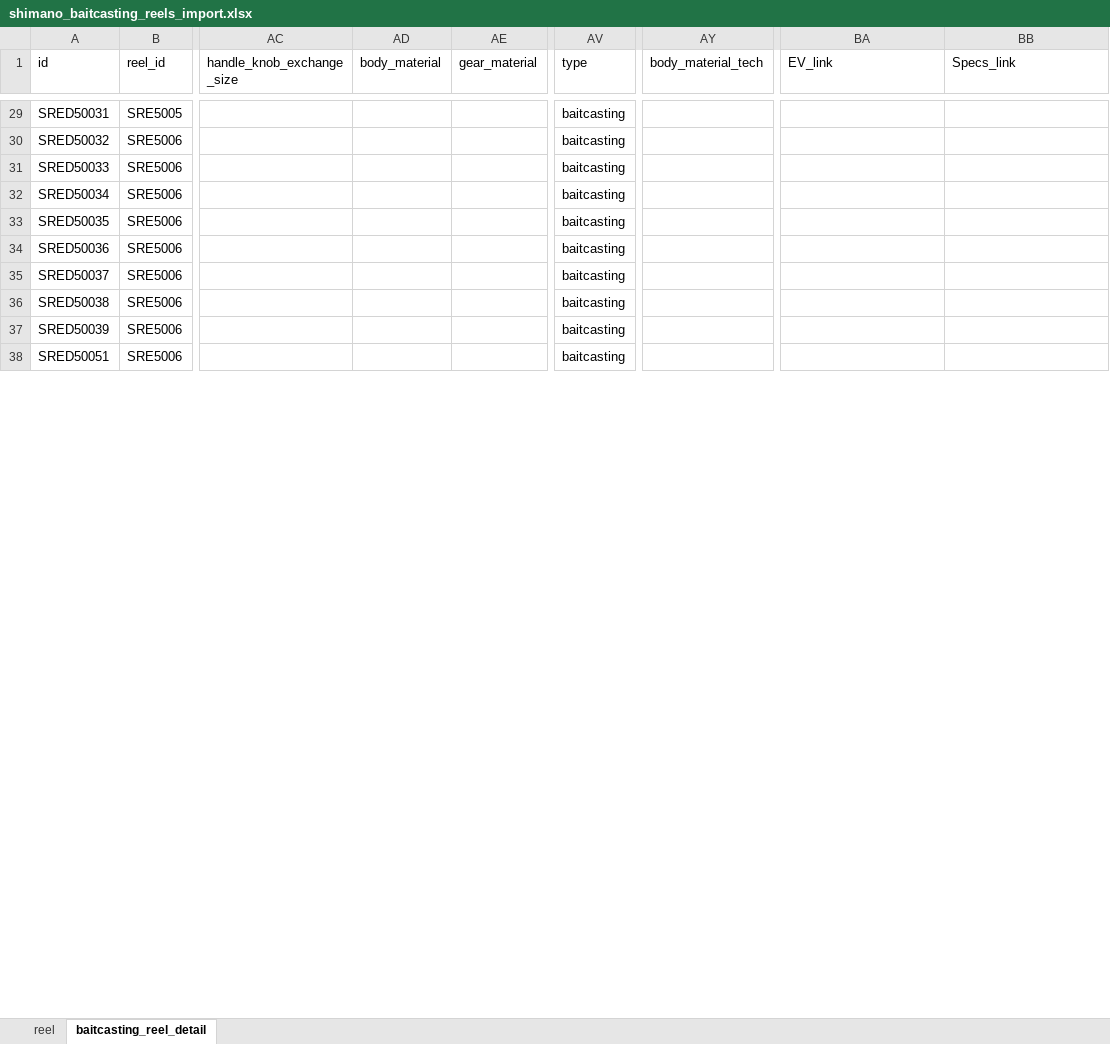
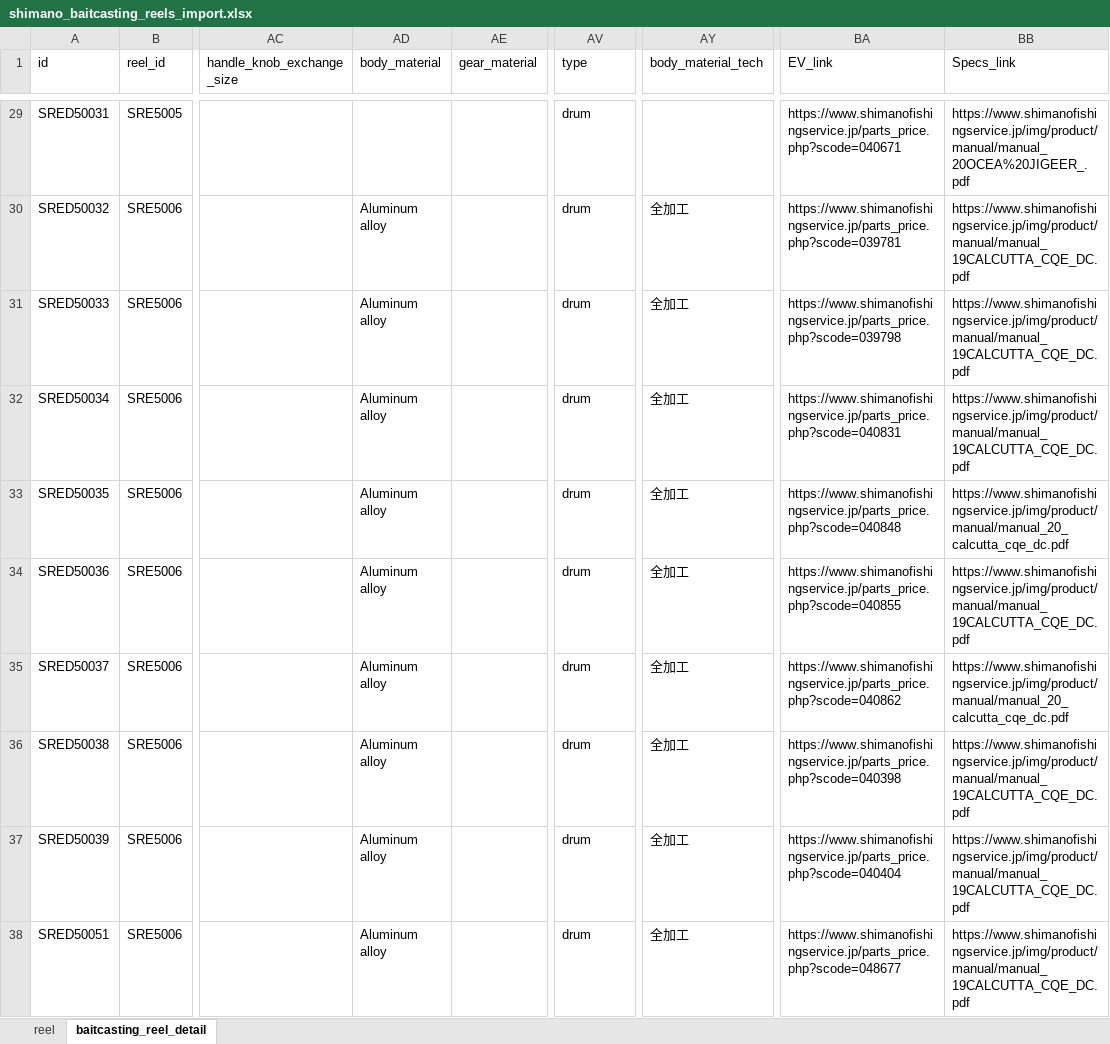
Before and after one commit to Dmaozhua/GearSage, an Excel workbook: GearSage-client/pkgGear/data_raw/shimano_baitcasting_reels_import.xlsx, sheet baitcasting_reel_detail, drawn as a sheet; only a part is shown, gaps mark what is left out; values as stored, in another font and other column widths than the file's, no borders; the diff covers the shown part only; the diff names each change by its address in the sheet, - before the commit and + after, or states it on an @@ line.

```diff
--- a/GearSage-client/pkgGear/data_raw/shimano_baitcasting_reels_import.xlsx (sheet baitcasting_reel_detail)
+++ b/GearSage-client/pkgGear/data_raw/shimano_baitcasting_reels_import.xlsx (sheet baitcasting_reel_detail)
-AV29:AV38 (type): baitcasting
+AV29:AV38 (type): drum
-BA29 (EV_link): (empty)
+BA29 (EV_link): https://www.shimanofishingservice.jp/parts_price.php?scode=040671
-BB29 (Specs_link): (empty)
+BB29 (Specs_link): https://www.shimanofishingservice.jp/img/product/manual/manual_20OCEA%20JIGEER_.pdf
-AD30:AD38 (body_material): (empty)
+AD30:AD38 (body_material): Aluminum alloy
-AY30:AY38 (body_material_tech): (empty)
+AY30:AY38 (body_material_tech): 全加工
-BA30 (EV_link): (empty)
+BA30 (EV_link): https://www.shimanofishingservice.jp/parts_price.php?scode=039781
-BB30:BB32 (Specs_link): (empty)
+BB30:BB32 (Specs_link): https://www.shimanofishingservice.jp/img/product/manual/manual_19CALCUTTA_CQE_DC.pdf
-BA31 (EV_link): (empty)
+BA31 (EV_link): https://www.shimanofishingservice.jp/parts_price.php?scode=039798
-BA32 (EV_link): (empty)
+BA32 (EV_link): https://www.shimanofishingservice.jp/parts_price.php?scode=040831
-BA33 (EV_link): (empty)
+BA33 (EV_link): https://www.shimanofishingservice.jp/parts_price.php?scode=040848
-BB33 (Specs_link): (empty)
+BB33 (Specs_link): https://www.shimanofishingservice.jp/img/product/manual/manual_20_calcutta_cqe_dc.pdf
-BA34 (EV_link): (empty)
+BA34 (EV_link): https://www.shimanofishingservice.jp/parts_price.php?scode=040855
-BB34 (Specs_link): (empty)
+BB34 (Specs_link): https://www.shimanofishingservice.jp/img/product/manual/manual_19CALCUTTA_CQE_DC.pdf
-BA35 (EV_link): (empty)
+BA35 (EV_link): https://www.shimanofishingservice.jp/parts_price.php?scode=040862
-BB35 (Specs_link): (empty)
+BB35 (Specs_link): https://www.shimanofishingservice.jp/img/product/manual/manual_20_calcutta_cqe_dc.pdf
-BA36 (EV_link): (empty)
+BA36 (EV_link): https://www.shimanofishingservice.jp/parts_price.php?scode=040398
-BB36:BB38 (Specs_link): (empty)
+BB36:BB38 (Specs_link): https://www.shimanofishingservice.jp/img/product/manual/manual_19CALCUTTA_CQE_DC.pdf
-BA37 (EV_link): (empty)
+BA37 (EV_link): https://www.shimanofishingservice.jp/parts_price.php?scode=040404
-BA38 (EV_link): (empty)
+BA38 (EV_link): https://www.shimanofishingservice.jp/parts_price.php?scode=048677
```
Also changed, not shown: 812 edited cells elsewhere in this sheet, sheet reel, GearSage-client/pkgGear/data_raw/shimano_spinning_reels_import.xlsx, 9 other files.
